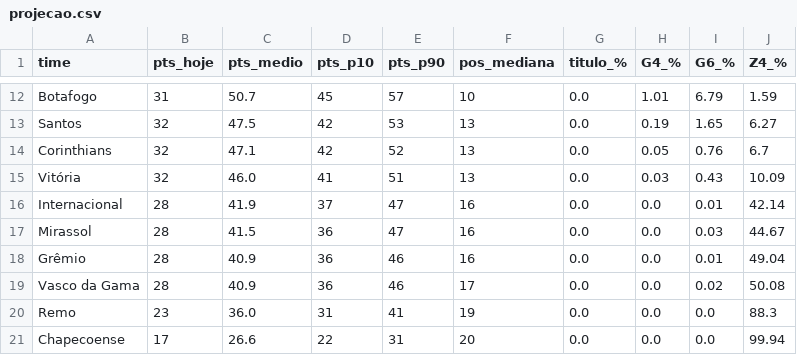
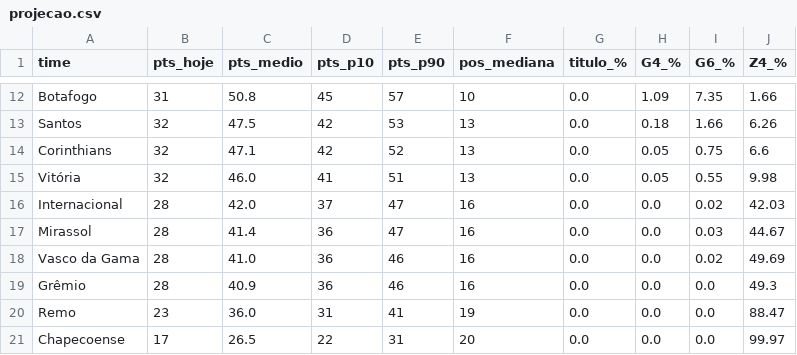
Before and after one commit to danguibes/monte-carlo-brasileirao, a CSV file: out/projecao.csv, drawn as a sheet; only a part is shown, gaps mark what is left out; removed rows and columns are numbered as before the commit, all else as after; the diff covers the shown part only; the diff names each change by its address in the sheet, - before the commit and + after, or states it on an @@ line.

```diff
--- a/out/projecao.csv
+++ b/out/projecao.csv
-C12 (pts_medio): 50.7
+C12 (pts_medio): 50.8
-H12 (G4_%): 1.01
+H12 (G4_%): 1.09
-I12 (G6_%): 6.79
+I12 (G6_%): 7.35
-J12 (Z4_%): 1.59
+J12 (Z4_%): 1.66
-H13 (G4_%): 0.19
+H13 (G4_%): 0.18
-I13 (G6_%): 1.65
+I13 (G6_%): 1.66
-J13 (Z4_%): 6.27
+J13 (Z4_%): 6.26
-I14 (G6_%): 0.76
+I14 (G6_%): 0.75
-J14 (Z4_%): 6.7
+J14 (Z4_%): 6.6
-H15 (G4_%): 0.03
+H15 (G4_%): 0.05
-I15 (G6_%): 0.43
+I15 (G6_%): 0.55
-J15 (Z4_%): 10.09
+J15 (Z4_%): 9.98
-C16 (pts_medio): 41.9
+C16 (pts_medio): 42.0
-I16 (G6_%): 0.01
+I16 (G6_%): 0.02
-J16 (Z4_%): 42.14
+J16 (Z4_%): 42.03
-C17 (pts_medio): 41.5
+C17 (pts_medio): 41.4
+row 18: Vasco da Gama | 28 | 41.0 | 36 | 46 | 16 | 0.0 | 0.0 | 0.02 | 49.69
-I19 (G6_%): 0.01
+I19 (G6_%): 0.0
-J19 (Z4_%): 49.04
+J19 (Z4_%): 49.3
-row 19: Vasco da Gama | 28 | 40.9 | 36 | 46 | 17 | 0.0 | 0.0 | 0.02 | 50.08
-J20 (Z4_%): 88.3
+J20 (Z4_%): 88.47
-C21 (pts_medio): 26.6
+C21 (pts_medio): 26.5
-J21 (Z4_%): 99.94
+J21 (Z4_%): 99.97
```
Also changed, not shown: 2 added rows, 2 removed rows and 27 edited cells elsewhere in this file, data/matches.csv, out/bootstrap.csv, 13 other files.
